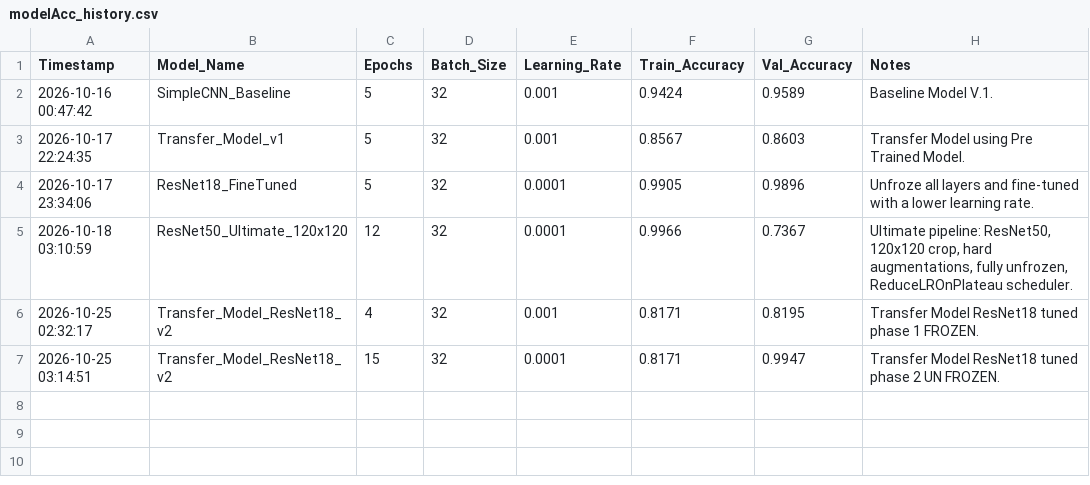
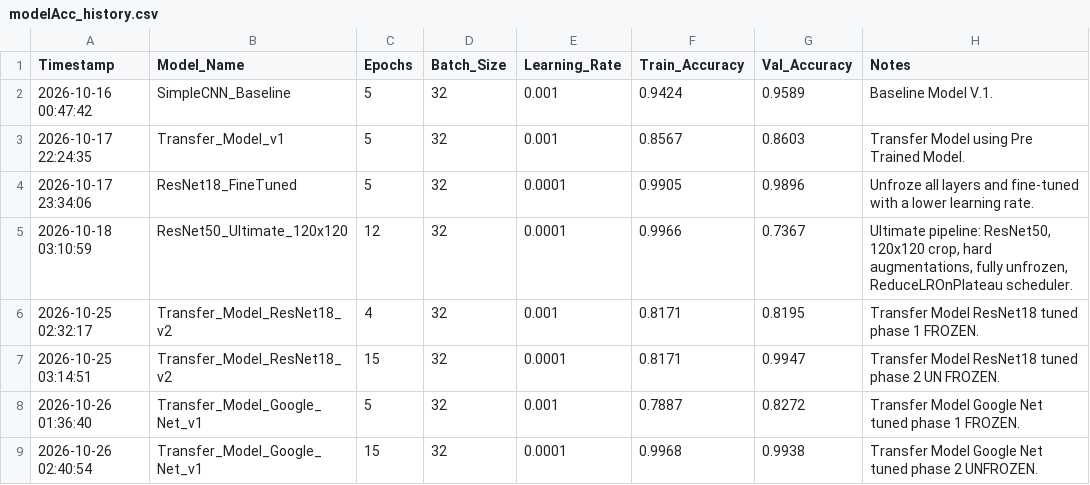
Before and after one commit to AjBhIn/enge707_kaggleproject, a CSV file: modelAcc_history.csv, drawn as a sheet.

Commit message:
Updated the Testing and Validation Graph and Tested out the google net model

```diff
--- a/modelAcc_history.csv
+++ b/modelAcc_history.csv
@@ -7 +7,3 @@ Timestamp,Model_Name,Epochs,Batch_Size,Learning_Rate,Train_Accuracy,Val_Accuracy
 2026-10-25 03:14:51,Transfer_Model_ResNet18_v2,15,32,0.0001,0.8171,0.9947,Transfer Model ResNet18 tuned phase 2 UN FROZEN.
+2026-10-26 01:36:40,Transfer_Model_Google_Net_v1,5,32,0.001,0.7887,0.8272,Transfer Model Google Net tuned phase 1 FROZEN.
+2026-10-26 02:40:54,Transfer_Model_Google_Net_v1,15,32,0.0001,0.9968,0.9938,Transfer Model Google Net tuned phase 2 UNFROZEN.
```
Also changed, not shown: 4 other files.
